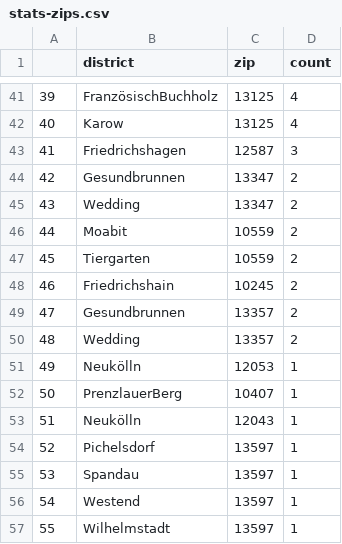
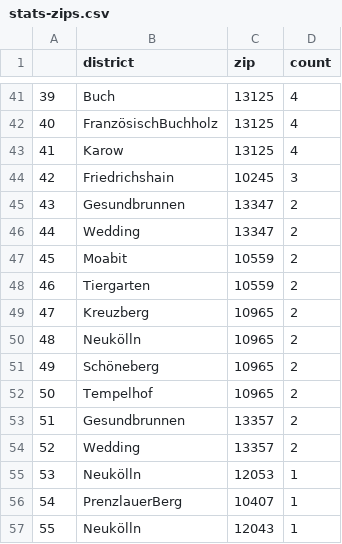
Before and after one commit to demodiff/berlin, a CSV file: data/stats-zips.csv, drawn as a sheet; only a part is shown, gaps mark what is left out; the diff covers the shown part only.

```diff
--- a/data/stats-zips.csv
+++ b/data/stats-zips.csv
@@ -41,17 +41,17 @@
-39,FranzösischBuchholz,13125,4
-40,Karow,13125,4
-41,Friedrichshagen,12587,3
-42,Gesundbrunnen,13347,2
-43,Wedding,13347,2
-44,Moabit,10559,2
-45,Tiergarten,10559,2
-46,Friedrichshain,10245,2
-47,Gesundbrunnen,13357,2
-48,Wedding,13357,2
-49,Neukölln,12053,1
-50,PrenzlauerBerg,10407,1
-51,Neukölln,12043,1
-52,Pichelsdorf,13597,1
-53,Spandau,13597,1
-54,Westend,13597,1
-55,Wilhelmstadt,13597,1
+39,Buch,13125,4
+40,FranzösischBuchholz,13125,4
+41,Karow,13125,4
+42,Friedrichshain,10245,3
+43,Gesundbrunnen,13347,2
+44,Wedding,13347,2
+45,Moabit,10559,2
+46,Tiergarten,10559,2
+47,Kreuzberg,10965,2
+48,Neukölln,10965,2
+49,Schöneberg,10965,2
+50,Tempelhof,10965,2
+51,Gesundbrunnen,13357,2
+52,Wedding,13357,2
+53,Neukölln,12053,1
+54,PrenzlauerBerg,10407,1
+55,Neukölln,12043,1
```
Also changed, not shown: 92 edited cells elsewhere in this file, 1 other file.
